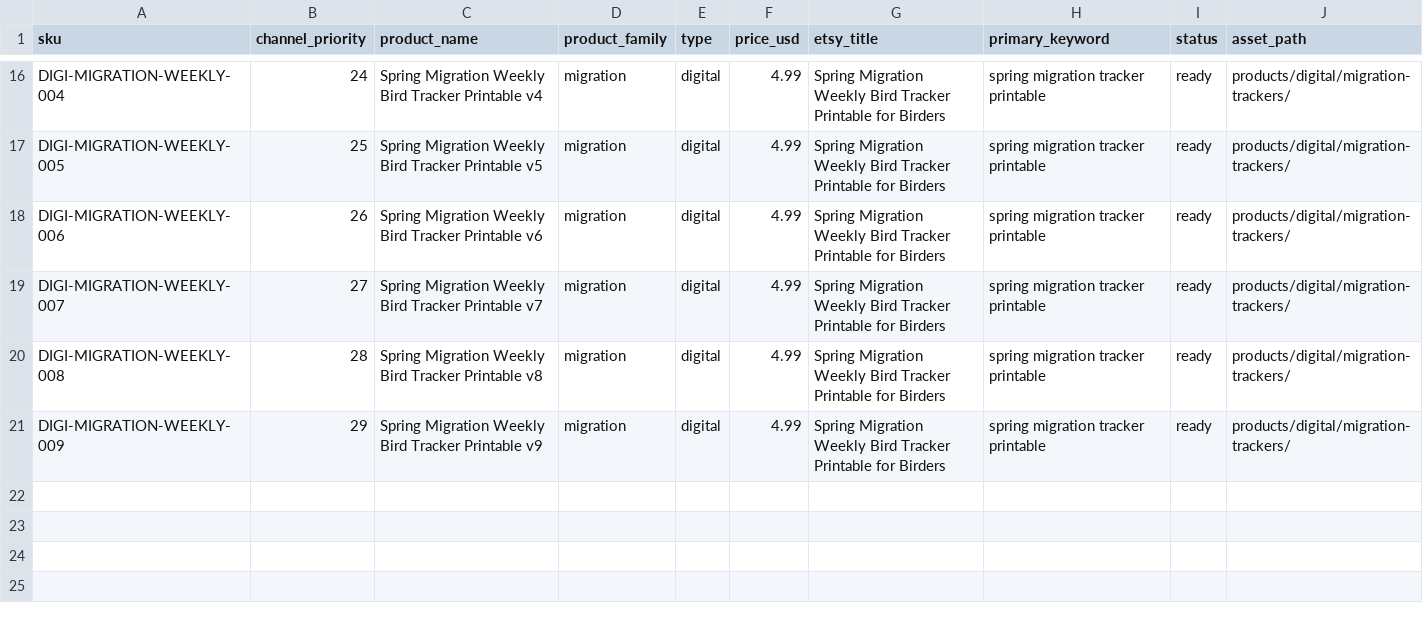
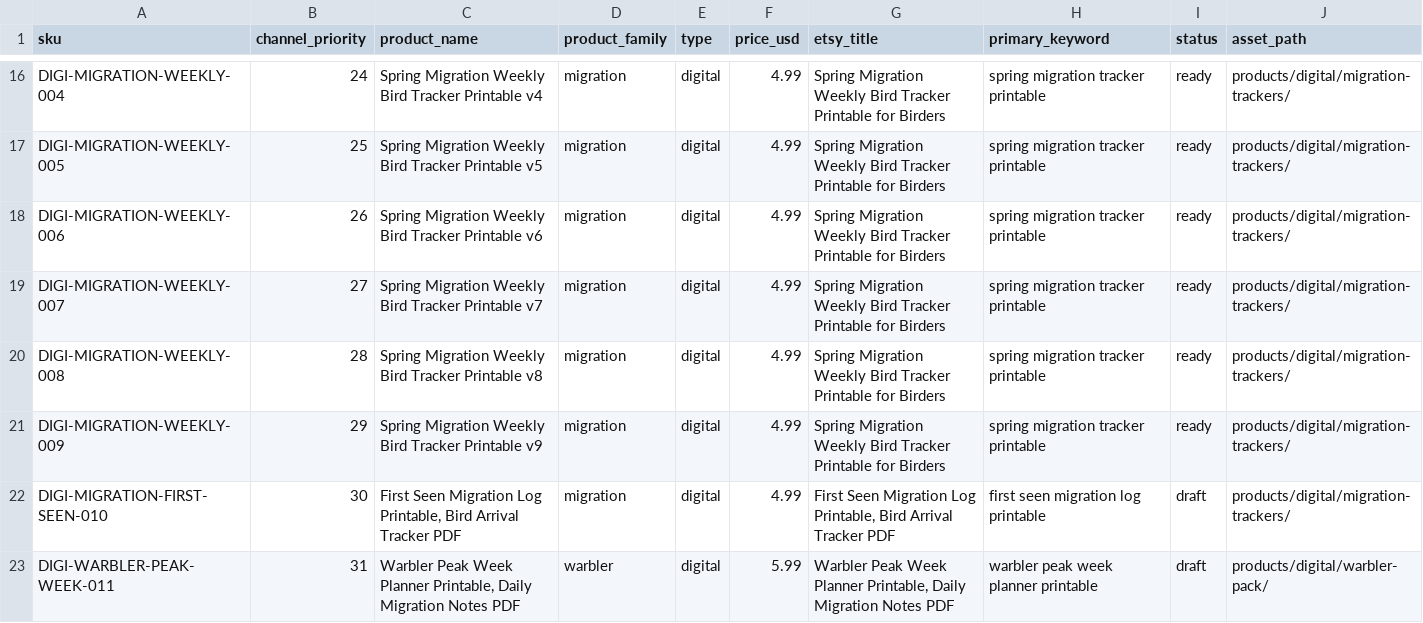
Before and after one commit to dishadc/field-feather-co, a CSV file: data/catalog_master.csv, drawn as a sheet; only a part is shown, gaps mark what is left out; the diff names each change by its address in the sheet, - before the commit and + after, or states it on an @@ line.

```diff
--- a/data/catalog_master.csv
+++ b/data/catalog_master.csv
+row 22: DIGI-MIGRATION-FIRST-SEEN-010 | 30 | First Seen Migration Log Printable, Bird Arrival Tracker PDF | migration | digital | 4.99 | First Seen Migration Log Printable, Bird Arrival Tracker PDF | first seen migration log printable | draft | products/digital/migration-trackers/
+row 23: DIGI-WARBLER-PEAK-WEEK-011 | 31 | Warbler Peak Week Planner Printable, Daily Migration Notes PDF | warbler | digital | 5.99 | Warbler Peak Week Planner Printable, Daily Migration Notes PDF | warbler peak week planner printable | draft | products/digital/warbler-pack/
```
Also changed, not shown: data/product_links.csv, imports/gumroad_products.csv, 10 other files.
